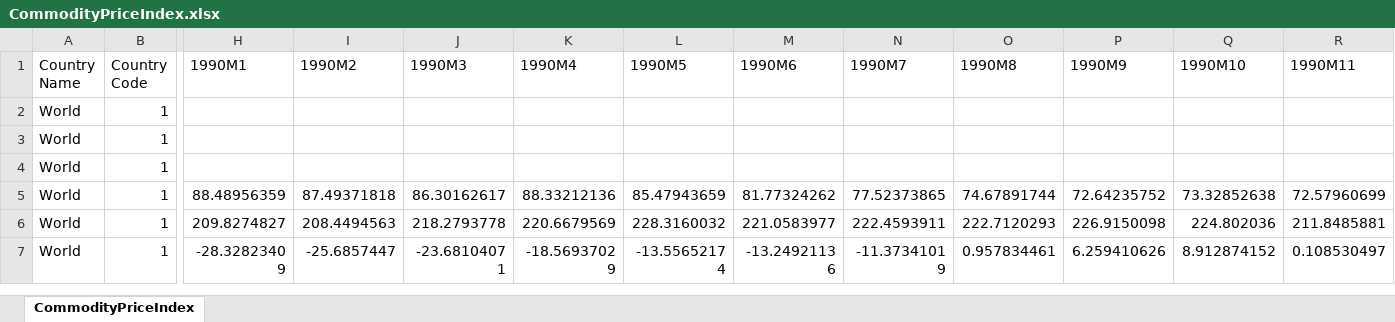
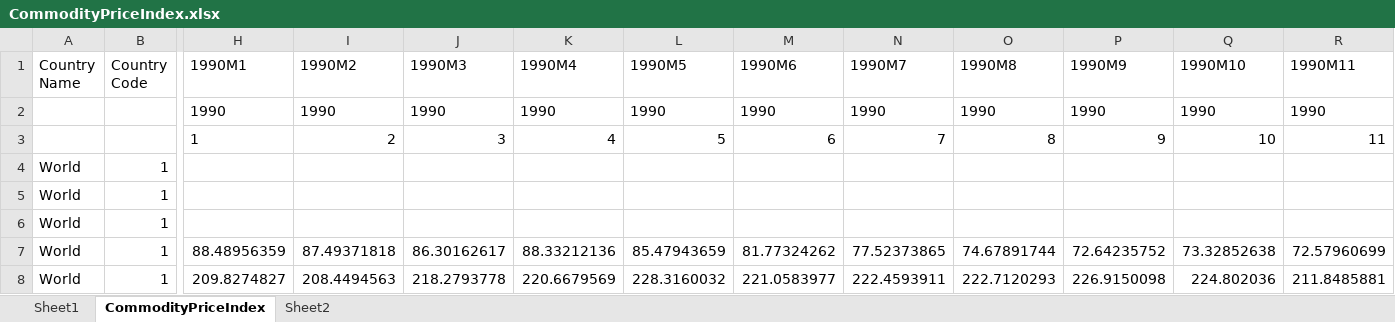
Before and after one commit to soccernee/ESE168_Project, an Excel workbook: CommodityPriceIndex.xlsx, sheet CommodityPriceIndex, drawn as a sheet; only a part is shown, gaps mark what is left out; the shorter side is filled out with more unchanged rows; values as stored, in another font and other column widths than the file's, no borders; rows hold the shown columns only; the diff covers the shown part only; the diff names each change by its address in the sheet, - before the commit and + after, or states it on an @@ line.

```diff
--- a/CommodityPriceIndex.xlsx (sheet CommodityPriceIndex)
+++ b/CommodityPriceIndex.xlsx (sheet CommodityPriceIndex)
+sheet tab: Sheet1
+sheet tab: Sheet2
+row 2:  |  | 1990 | 1990 | 1990 | 1990 | 1990 | 1990 | 1990 | 1990 | 1990 | 1990 | 1990
+row 3:  |  | 1 | 2 | 3 | 4 | 5 | 6 | 7 | 8 | 9 | 10 | 11
```
Also changed, not shown: 35 added rows elsewhere in this sheet, Global YoY Wheat Prod Price Chg.xlsx, NigeriaCaseStudy.xlsx, 4 other files.
